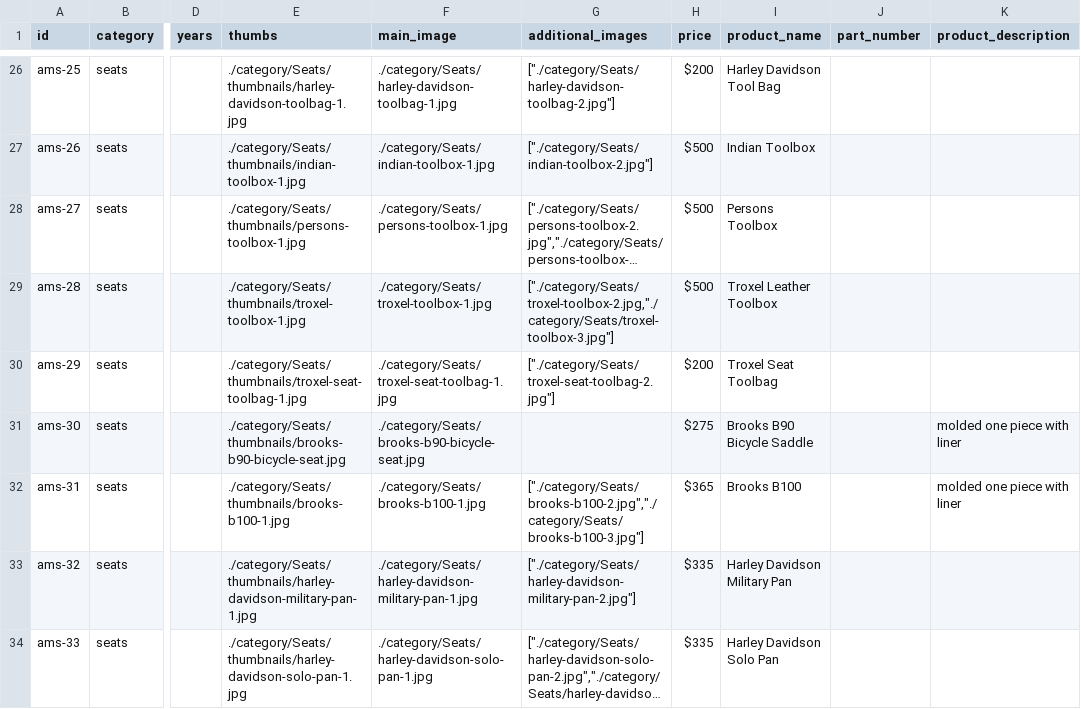
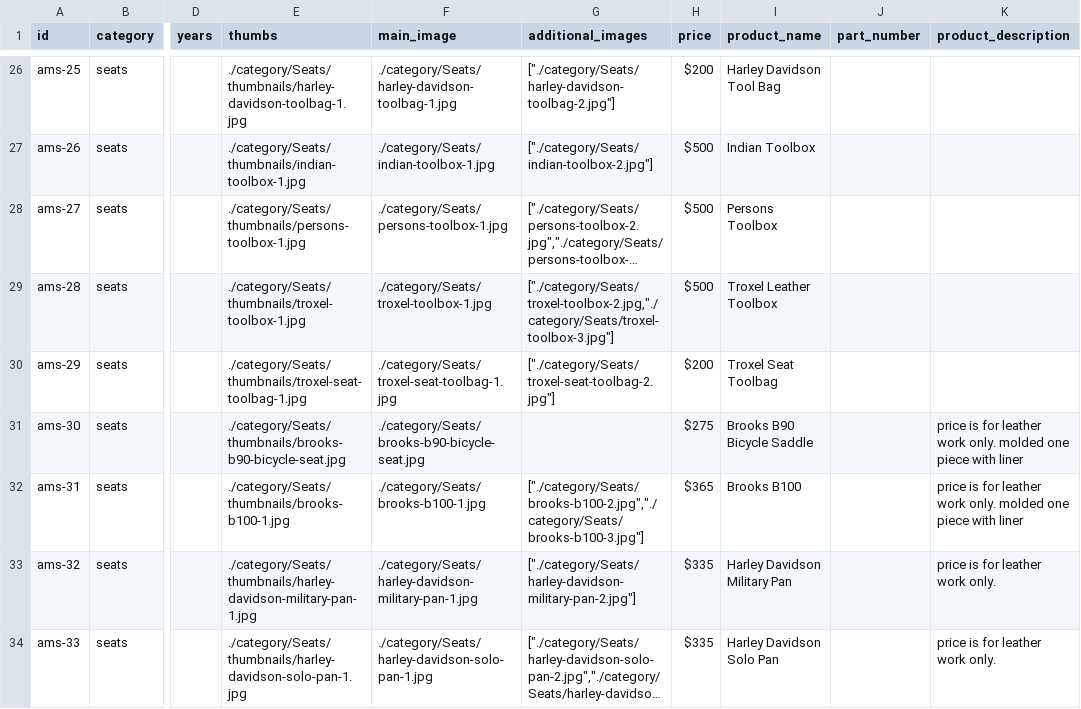
Before and after one commit to josephhess/antiquemotosmith, a CSV file: antique_moto_smith_main.csv, drawn as a sheet; only a part is shown, gaps mark what is left out; long unchanged cells end in …; the diff covers the shown part only; the diff names each change by its address in the sheet, - before the commit and + after, or states it on an @@ line.

Commit message:
update csv dupes and price change

```diff
--- a/antique_moto_smith_main.csv
+++ b/antique_moto_smith_main.csv
-K31:K32 (product_description): molded one piece with liner
+K31:K32 (product_description): price is for leather work only. molded one piece with liner
-K33:K34 (product_description): (empty)
+K33:K34 (product_description): price is for leather work only.
```
Also changed, not shown: 5 removed rows and 24 edited cells elsewhere in this file.
